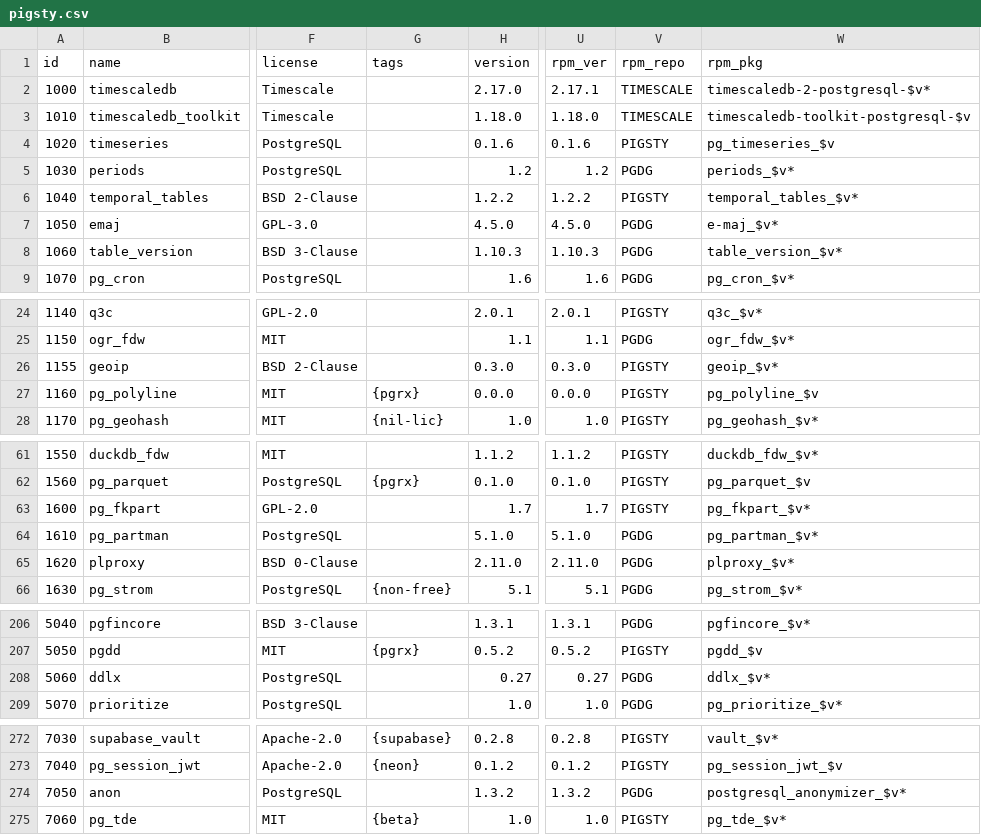
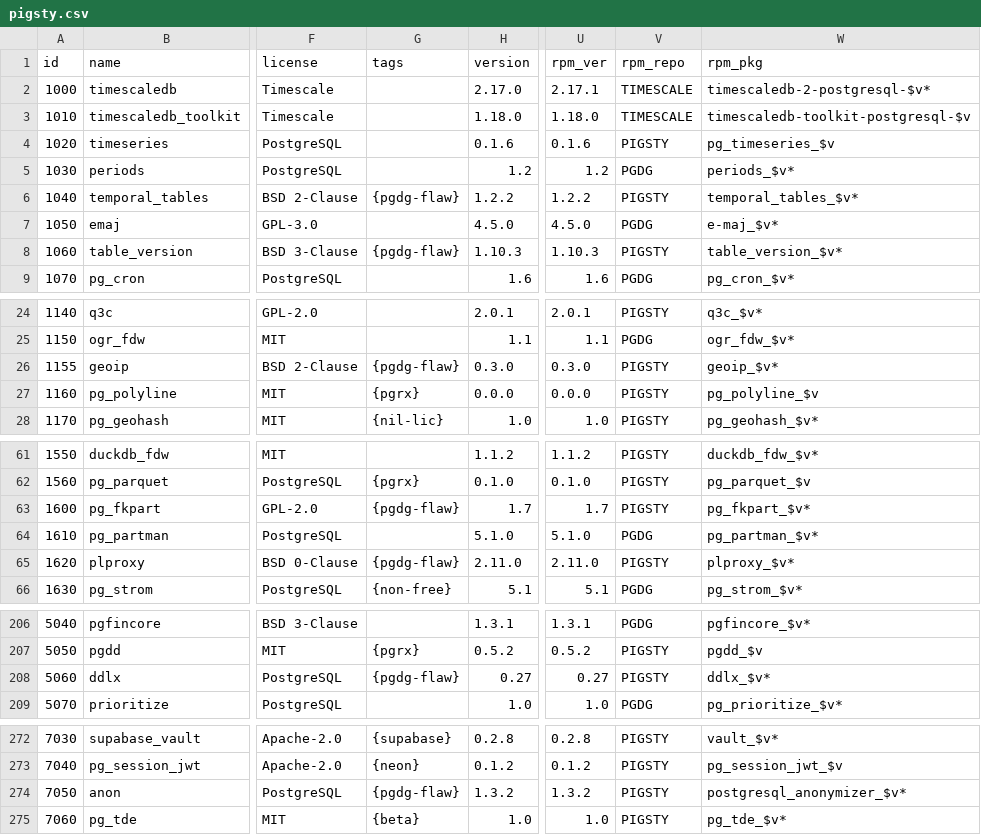
Before and after one commit to pgsty/extension, a CSV file: data/pigsty.csv, drawn as a sheet; only a part is shown, gaps mark what is left out; the diff covers the shown part only; the diff names each change by its address in the sheet, - before the commit and + after, or states it on an @@ line.

Commit message:
add pgdg-flaw tag

```diff
--- a/data/pigsty.csv
+++ b/data/pigsty.csv
-G6 (tags): (empty)
+G6 (tags): {pgdg-flaw}
-G8 (tags): (empty)
+G8 (tags): {pgdg-flaw}
-V8 (rpm_repo): PGDG
+V8 (rpm_repo): PIGSTY
-G26 (tags): (empty)
+G26 (tags): {pgdg-flaw}
-G63 (tags): (empty)
+G63 (tags): {pgdg-flaw}
-G65 (tags): (empty)
+G65 (tags): {pgdg-flaw}
-V65 (rpm_repo): PGDG
+V65 (rpm_repo): PIGSTY
-G208 (tags): (empty)
+G208 (tags): {pgdg-flaw}
-V208 (rpm_repo): PGDG
+V208 (rpm_repo): PIGSTY
-G274 (tags): (empty)
+G274 (tags): {pgdg-flaw}
-V274 (rpm_repo): PGDG
+V274 (rpm_repo): PIGSTY
```
Also changed, not shown: 6 edited cells elsewhere in this file, 21 other files.
